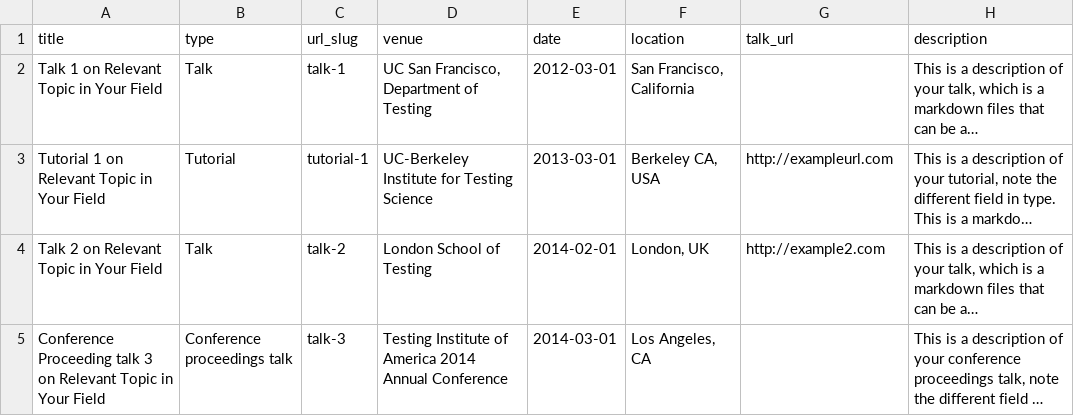
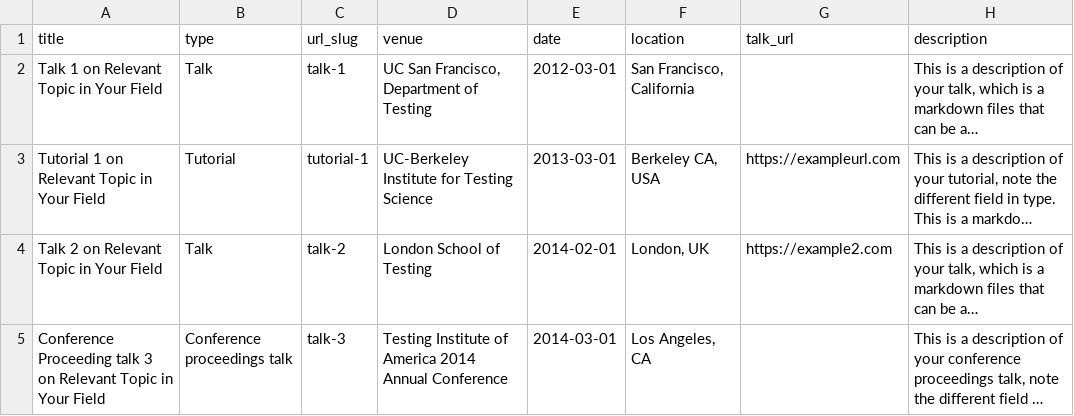
Before and after one commit to Qifei-C/qifei-c.github.io, a TSV file: markdown_generator/talks.tsv, drawn as a sheet; long unchanged cells end in …; the diff names each change by its address in the sheet, - before the commit and + after, or states it on an @@ line.

```diff
--- a/markdown_generator/talks.tsv
+++ b/markdown_generator/talks.tsv
-G3 (talk_url): http://exampleurl.com
+G3 (talk_url): https://exampleurl.com
-G4 (talk_url): http://example2.com
+G4 (talk_url): https://example2.com
```
Also changed, not shown: markdown_generator/researches.tsv, 40 other files.
